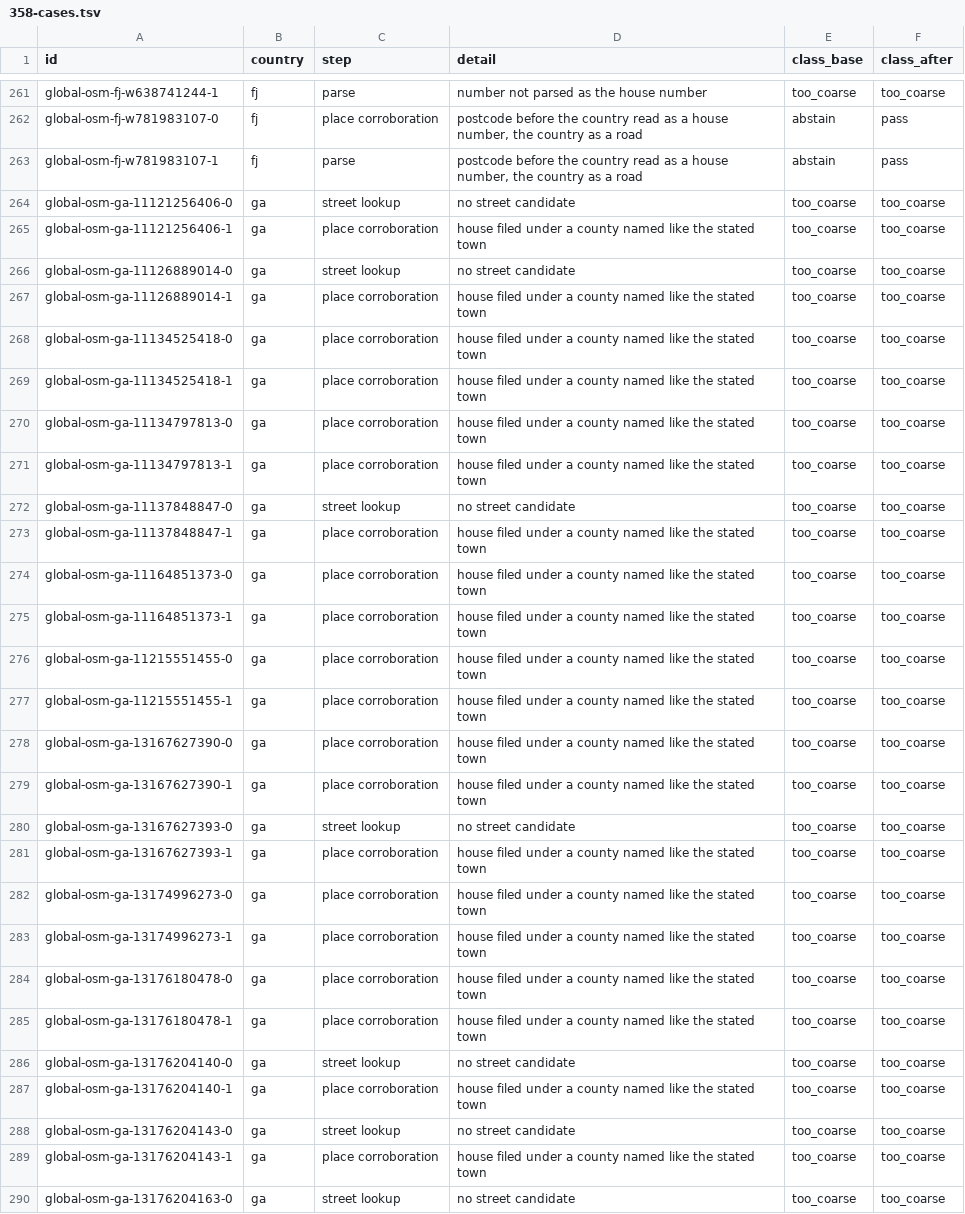
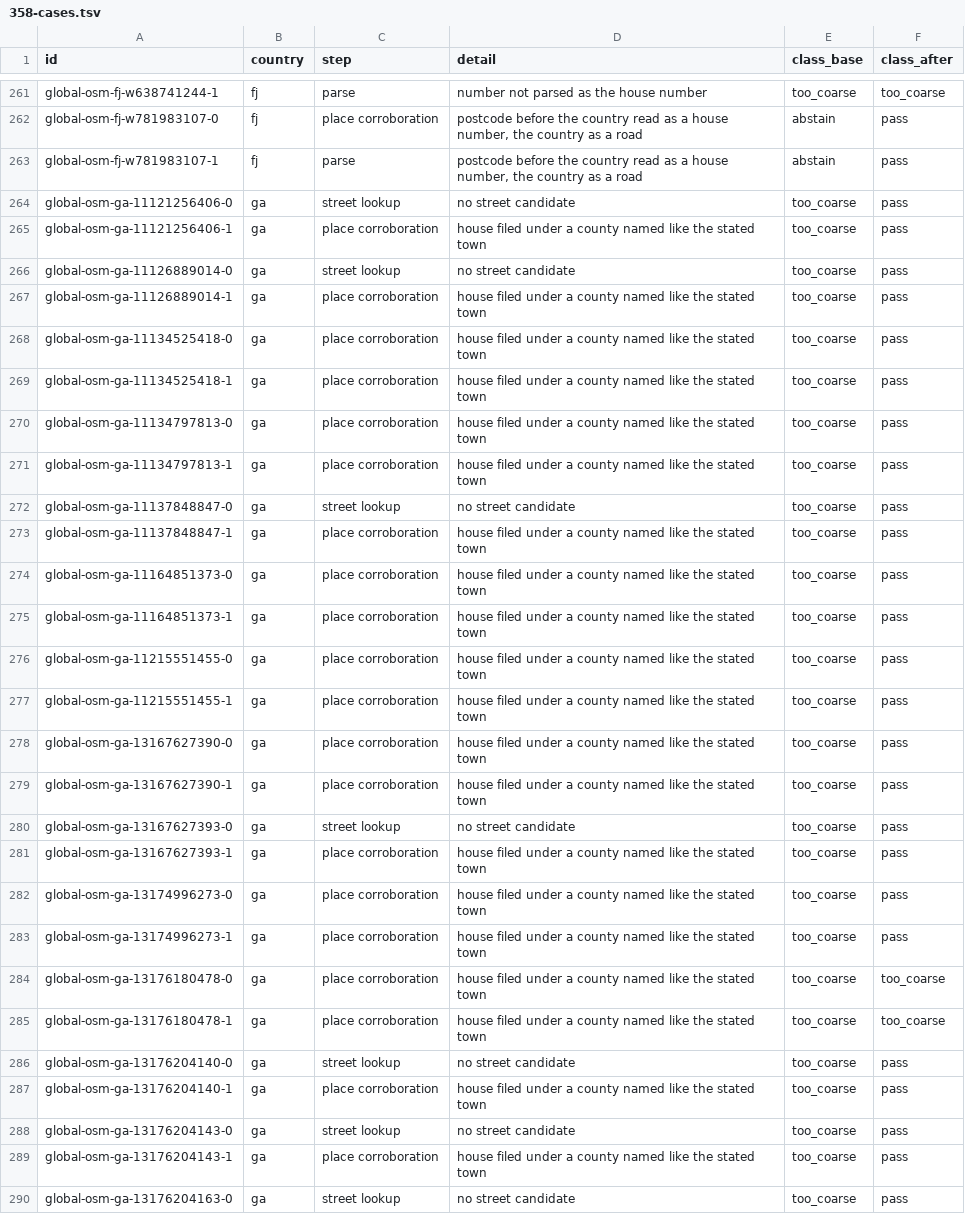
Before and after one commit to Mokto/opengeocoding, a TSV file: docs/evaluation/triage/358-cases.tsv, drawn as a sheet; only a part is shown, gaps mark what is left out; the diff covers the shown part only; the diff names each change by its address in the sheet, - before the commit and + after, or states it on an @@ line.

```diff
--- a/docs/evaluation/triage/358-cases.tsv
+++ b/docs/evaluation/triage/358-cases.tsv
-F264:F283 (class_after): too_coarse
+F264:F283 (class_after): pass
-F286:F290 (class_after): too_coarse
+F286:F290 (class_after): pass
```
Also changed, not shown: 103 edited cells elsewhere in this file, 12 other files.
